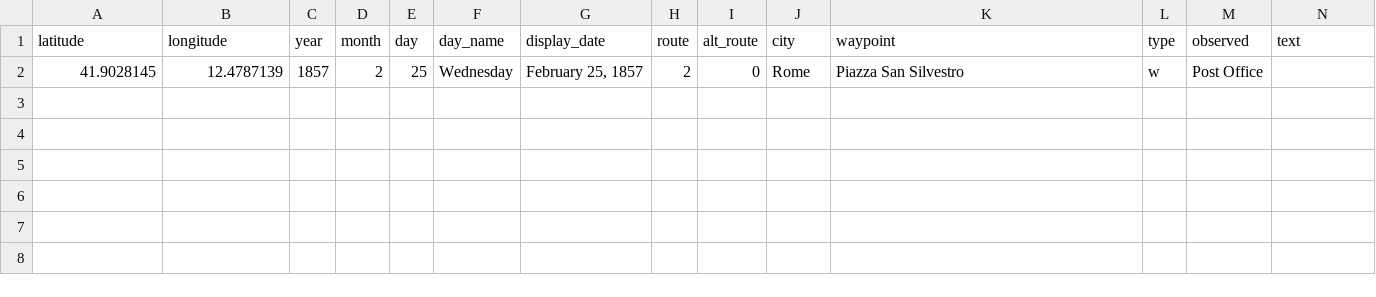
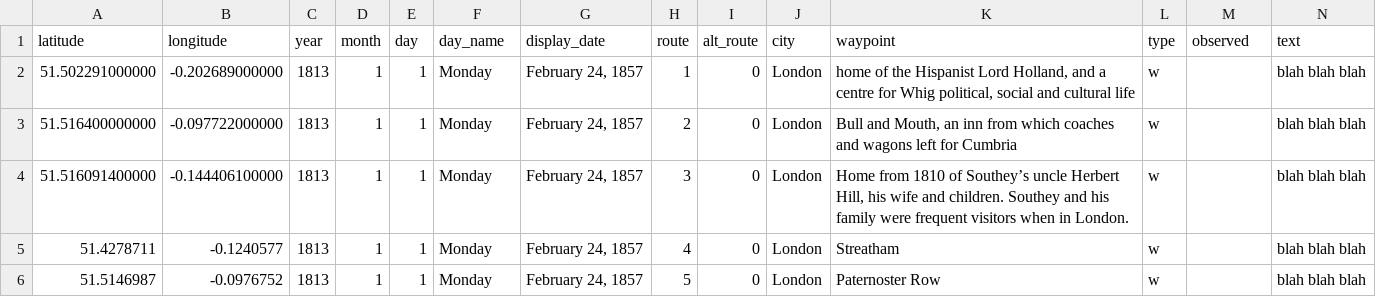
Before and after one commit to NickLaiacona/itinerary, a CSV file: _data/southey-model.csv, drawn as a sheet; only a part is shown; removed rows and columns are numbered as before the commit, all else as after; rows hold the shown columns only; the diff names each change by its address in the sheet, - before the commit and + after, or states it on an @@ line.

Commit message:
first pass at data

```diff
--- a/_data/southey-model.csv
+++ b/_data/southey-model.csv
-row 2: 41.9028145 | 12.4787139 | 1857 | 2 | 25 | Wednesday | February 25, 1857 | 2 | 0 | Rome | Piazza San Silvestro | w | Post Office
+row 2: 51.502291000000 | -0.202689000000 | 1813 | 1 | 1 | Monday | February 24, 1857 | 1 | 0 | London | home of the Hispanist Lord Holland, and a centre for Whig political, social and cultural life | w |  | blah blah blah
+row 3: 51.516400000000 | -0.097722000000 | 1813 | 1 | 1 | Monday | February 24, 1857 | 2 | 0 | London | Bull and Mouth, an inn from which coaches and wagons left for Cumbria | w |  | blah blah blah
+row 4: 51.516091400000 | -0.144406100000 | 1813 | 1 | 1 | Monday | February 24, 1857 | 3 | 0 | London | Home from 1810 of Southey’s uncle Herbert Hill, his wife and children. Southey and his family were frequent visitors when in London. | w |  | blah blah blah
+row 5: 51.4278711 | -0.1240577 | 1813 | 1 | 1 | Monday | February 24, 1857 | 4 | 0 | London | Streatham | w |  | blah blah blah
+row 6: 51.5146987 | -0.0976752 | 1813 | 1 | 1 | Monday | February 24, 1857 | 5 | 0 | London | Paternoster Row | w |  | blah blah blah
```
Also changed, not shown: 3 other files.
